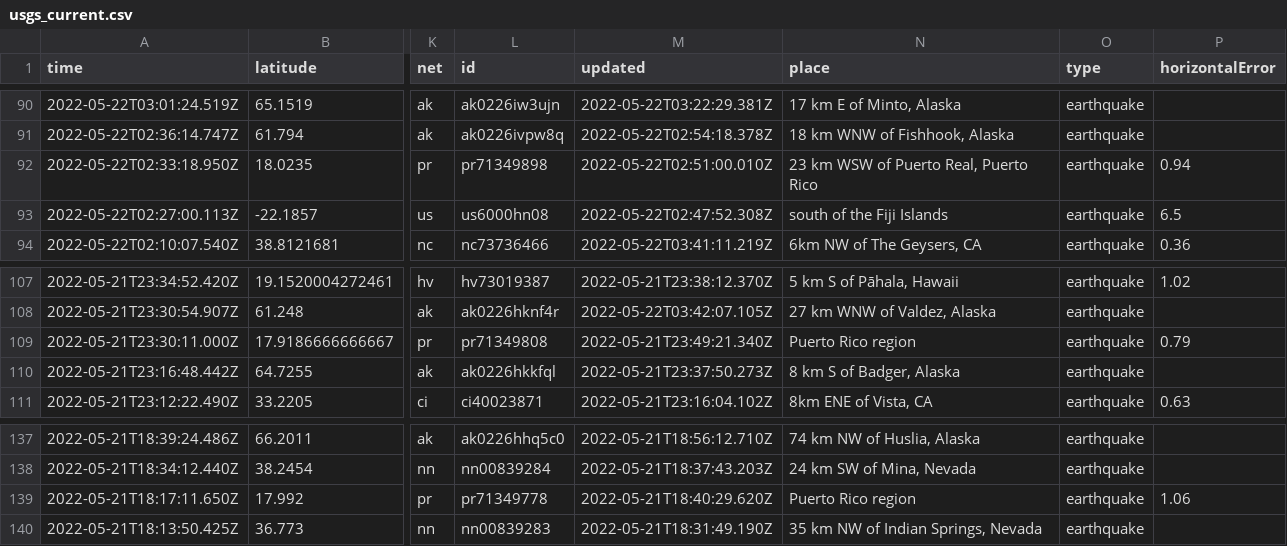
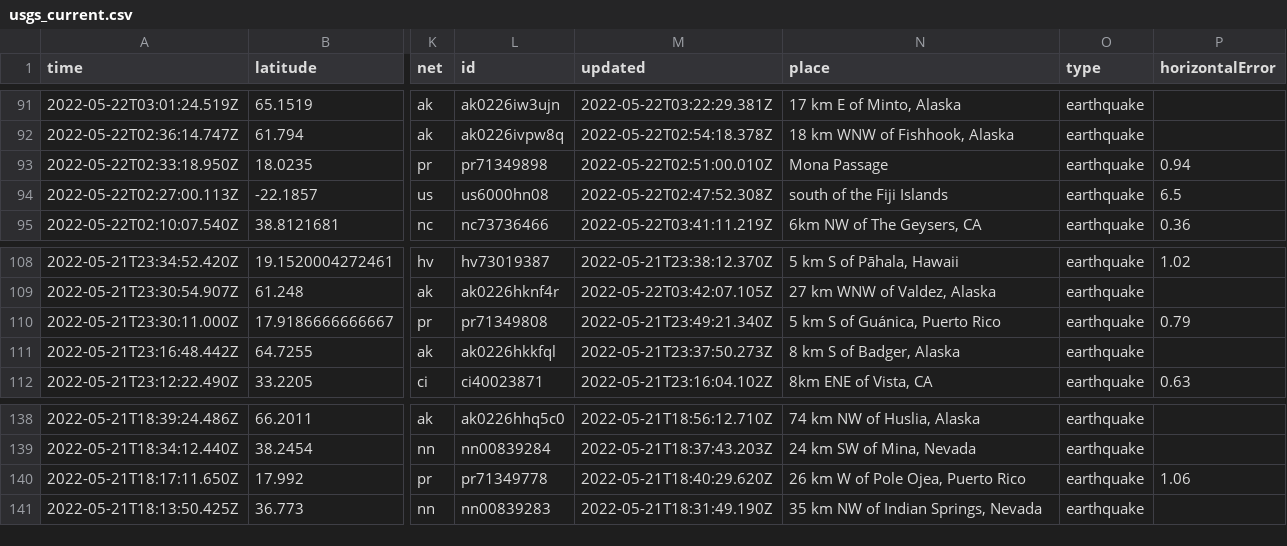
Before and after one commit to kmaepetrin/nicar22-github-actions, a CSV file: usgs_current.csv, drawn as a sheet; only a part is shown, gaps mark what is left out; addresses are those after the commit; the diff covers the shown part only; the diff names each change by its address in the sheet, - before the commit and + after, or states it on an @@ line.

```diff
--- a/usgs_current.csv
+++ b/usgs_current.csv
-N93 (place): 23 km WSW of Puerto Real, Puerto Rico
+N93 (place): Mona Passage
-N110 (place): Puerto Rico region
+N110 (place): 5 km S of Guánica, Puerto Rico
-N140 (place): Puerto Rico region
+N140 (place): 26 km W of Pole Ojea, Puerto Rico
```
Also changed, not shown: 1 added row, 3 removed rows and 5 edited cells elsewhere in this file, 1 other file.
